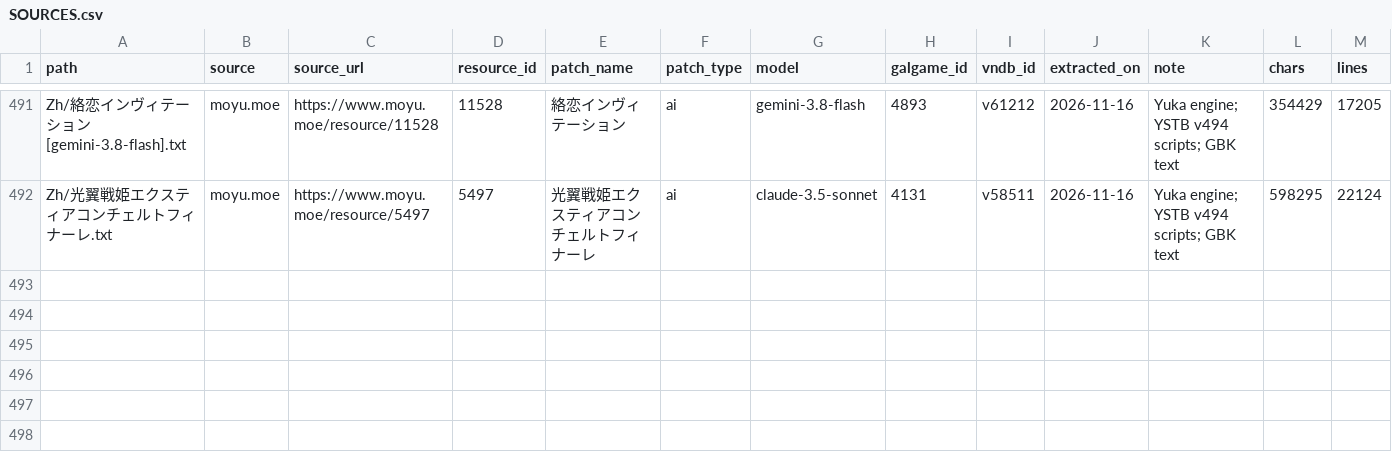
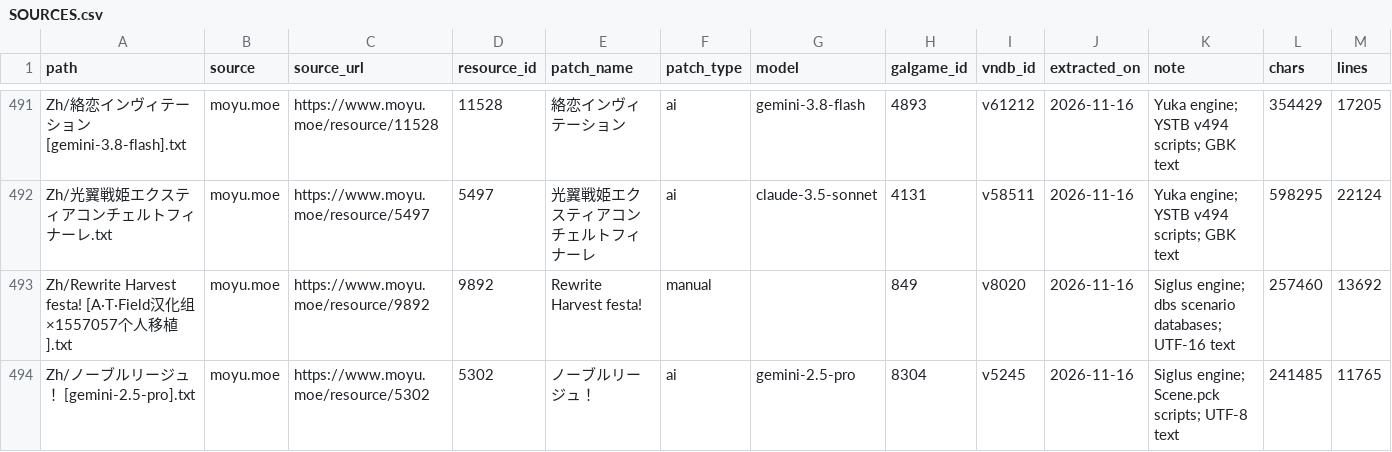
Before and after one commit to m-rui001/galgame-script-corpus, a CSV file: SOURCES.csv, drawn as a sheet; only a part is shown, gaps mark what is left out; rows hold the shown columns only; the diff names each change by its address in the sheet, - before the commit and + after, or states it on an @@ line.

Commit message:
corpus: add two Siglus works

```diff
--- a/SOURCES.csv
+++ b/SOURCES.csv
+row 493: Zh/Rewrite Harvest festa! [A·T·Field汉化组×1557057个人移植].txt | moyu.moe | https://www.moyu.moe/resource/9892 | 9892 | Rewrite Harvest festa! | manual |  | 849 | v8020 | 2026-11-16 | Siglus engine; dbs scenario databases; UTF-16 text | 257460 | 13692
+row 494: Zh/ノーブルリージュ！ [gemini-2.5-pro].txt | moyu.moe | https://www.moyu.moe/resource/5302 | 5302 | ノーブルリージュ！ | ai | gemini-2.5-pro | 8304 | v5245 | 2026-11-16 | Siglus engine; Scene.pck scripts; UTF-8 text | 241485 | 11765
```
Also changed, not shown: MANIFEST.csv, VNDB_INDEX.csv, 3 other files.
